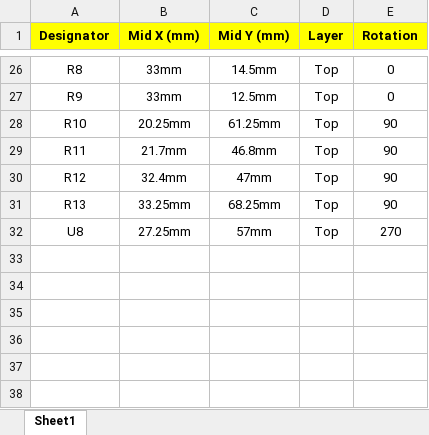
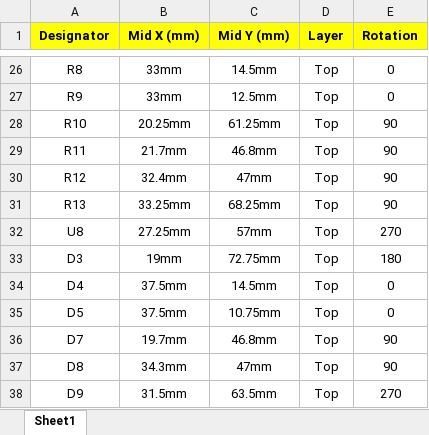
Before and after one commit to onibrow/arg-ppgimp, an Excel workbook: NextFlex/CPL_REV_B.xlsx, sheet Sheet1, drawn as a sheet; only a part is shown, gaps mark what is left out; values as stored, in another font and other column widths than the file's, no borders; the diff names each change by its address in the sheet, - before the commit and + after, or states it on an @@ line.

```diff
--- a/NextFlex/CPL_REV_B.xlsx (sheet Sheet1)
+++ b/NextFlex/CPL_REV_B.xlsx (sheet Sheet1)
+row 33: D3 | 19mm | 72.75mm | Top | 180
+row 34: D4 | 37.5mm | 14.5mm | Top | 0
+row 35: D5 | 37.5mm | 10.75mm | Top | 0
+row 36: D7 | 19.7mm | 46.8mm | Top | 90
+row 37: D8 | 34.3mm | 47mm | Top | 90
+row 38: D9 | 31.5mm | 63.5mm | Top | 270
```
Also changed, not shown: NextFlex/BOM_REV_B.xlsx, 2 other files.
